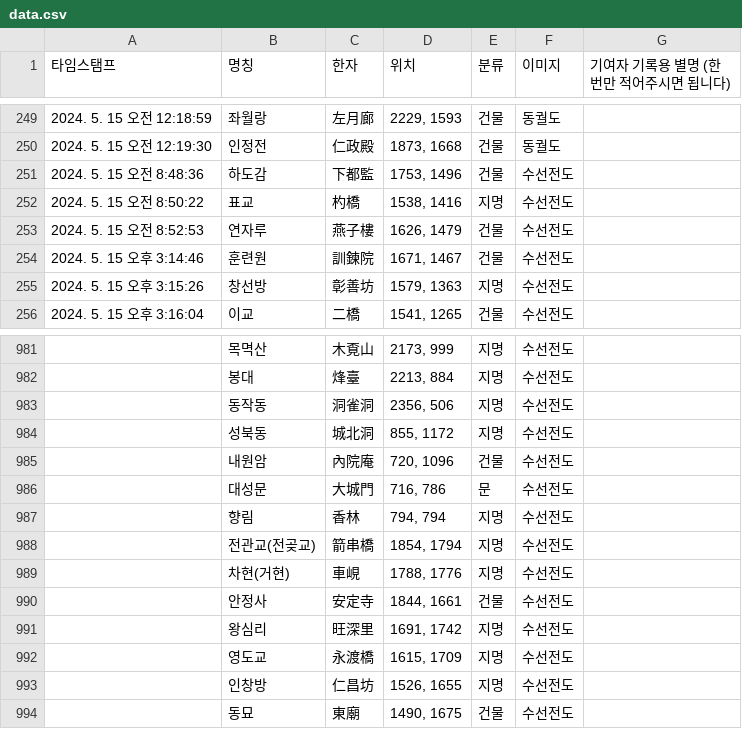
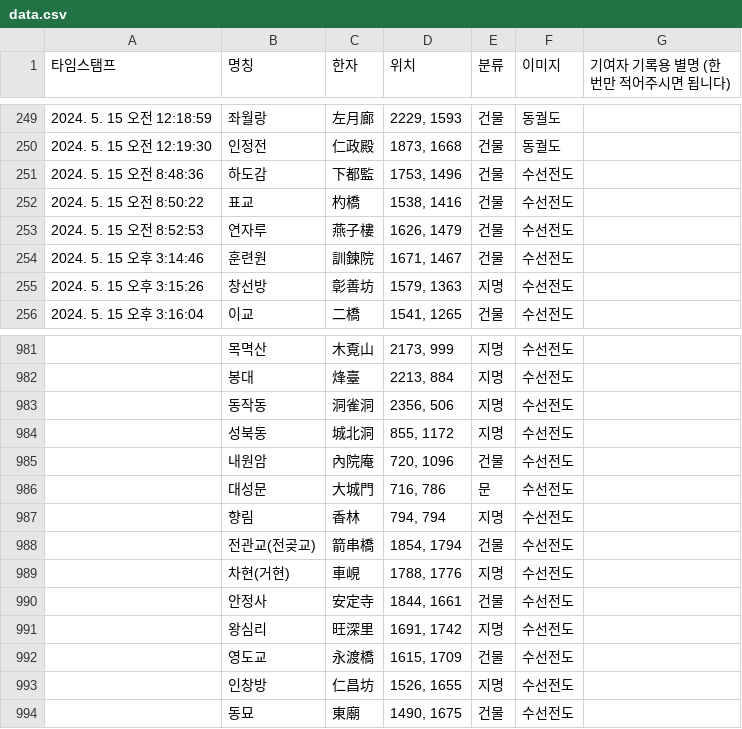
Before and after one commit to lee-han/lee-han.github.io, a CSV file: asset/csv/data.csv, drawn as a sheet; only a part is shown, gaps mark what is left out.

Commit message:
Update CSV for 2024-06-26

```diff
--- a/asset/csv/data.csv
+++ b/asset/csv/data.csv
@@ -251,3 +251,3 @@
 2024. 5. 15 오전 8:48:36,하도감,下都監,"1753, 1496",건물,수선전도,
-2024. 5. 15 오전 8:50:22,표교,杓橋,"1538, 1416",지명,수선전도,
+2024. 5. 15 오전 8:50:22,표교,杓橋,"1538, 1416",건물,수선전도,
 2024. 5. 15 오전 8:52:53,연자루,燕子樓,"1626, 1479",건물,수선전도,
@@ -987,3 +987,3 @@
 ,향림,香林,"794, 794",지명,수선전도,
-,전관교(전곶교),箭串橋,"1854, 1794",지명,수선전도,
+,전관교(전곶교),箭串橋,"1854, 1794",건물,수선전도,
 ,차현(거현),車峴,"1788, 1776",지명,수선전도,
@@ -991,3 +991,3 @@
 ,왕심리,旺深里,"1691, 1742",지명,수선전도,
-,영도교,永渡橋,"1615, 1709",지명,수선전도,
+,영도교,永渡橋,"1615, 1709",건물,수선전도,
 ,인창방,仁昌坊,"1526, 1655",지명,수선전도,
```
